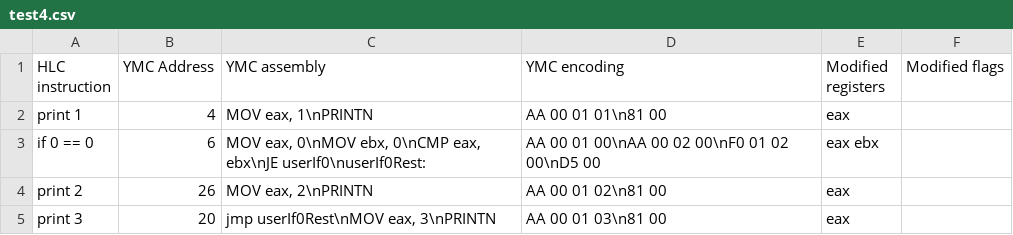
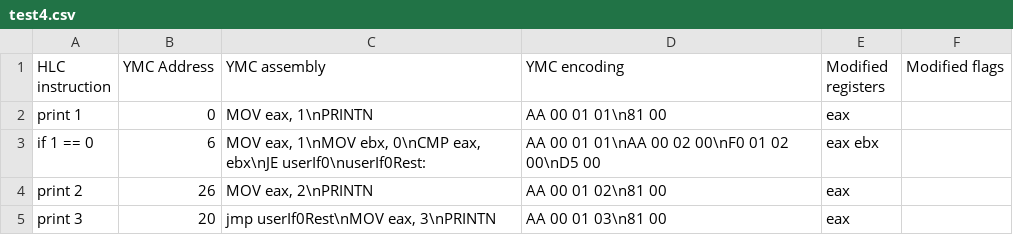
Before and after one commit to Bilguunkhavar/CSC-565-Project, a CSV file: test4.csv, drawn as a sheet.

Commit message:
modified

```diff
--- a/test4.csv
+++ b/test4.csv
@@ -1,4 +1,4 @@
 HLC instruction,YMC Address,YMC assembly,YMC encoding,Modified registers,Modified flags
-print 1,4,"MOV eax, 1\nPRINTN","AA 00 01 01\n81 00",eax,
-if 0 == 0,6,"MOV eax, 0\nMOV ebx, 0\nCMP eax, ebx\nJE userIf0\nuserIf0Rest:","AA 00 01 00\nAA 00 02 00\nF0 01 02 00\nD5 00",eax ebx,
+print 1,0,"MOV eax, 1\nPRINTN","AA 00 01 01\n81 00",eax,
+if 1 == 0,6,"MOV eax, 1\nMOV ebx, 0\nCMP eax, ebx\nJE userIf0\nuserIf0Rest:","AA 00 01 01\nAA 00 02 00\nF0 01 02 00\nD5 00",eax ebx,
     print 2,26,"MOV eax, 2\nPRINTN","AA 00 01 02\n81 00",eax,
```
Also changed, not shown: 4 other files.
